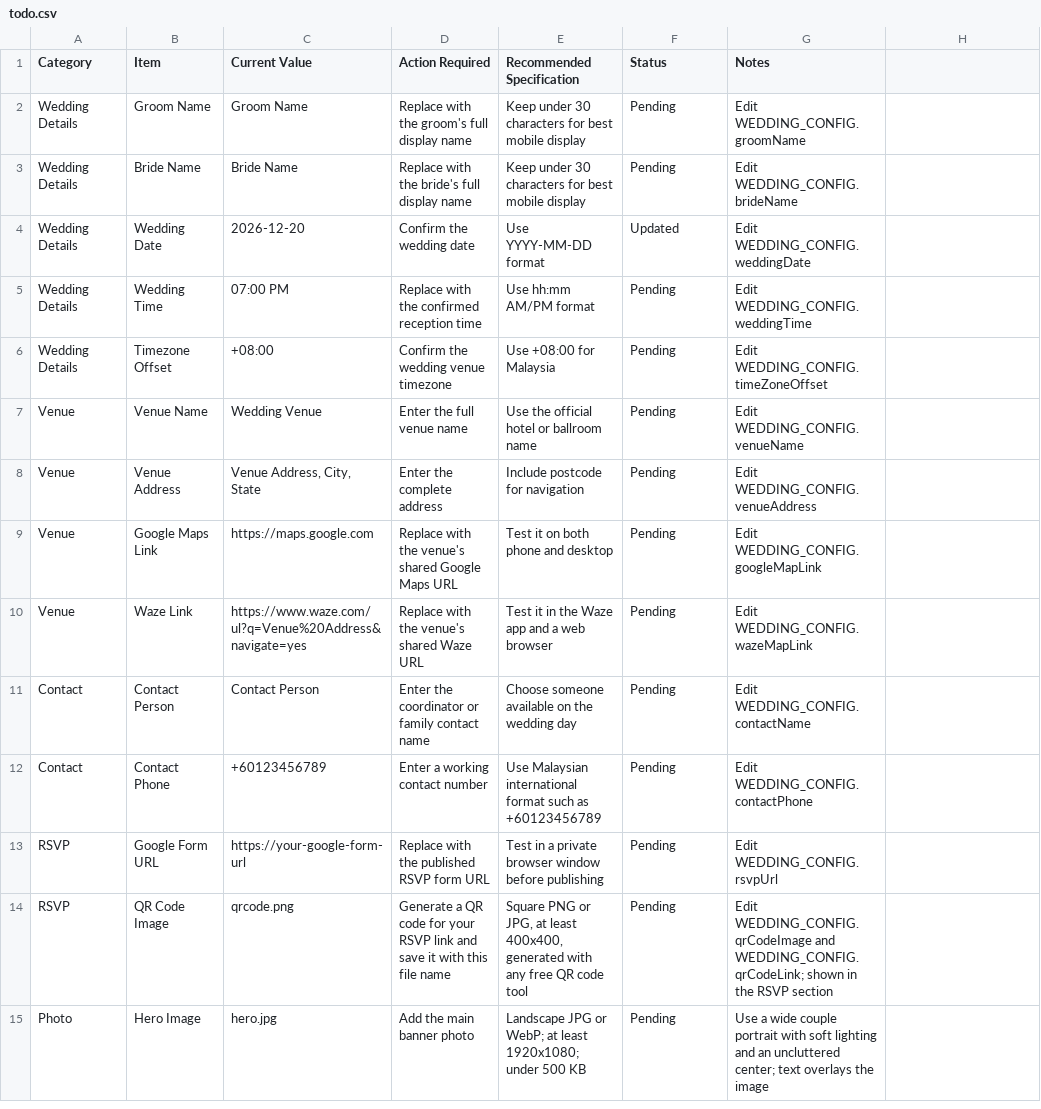
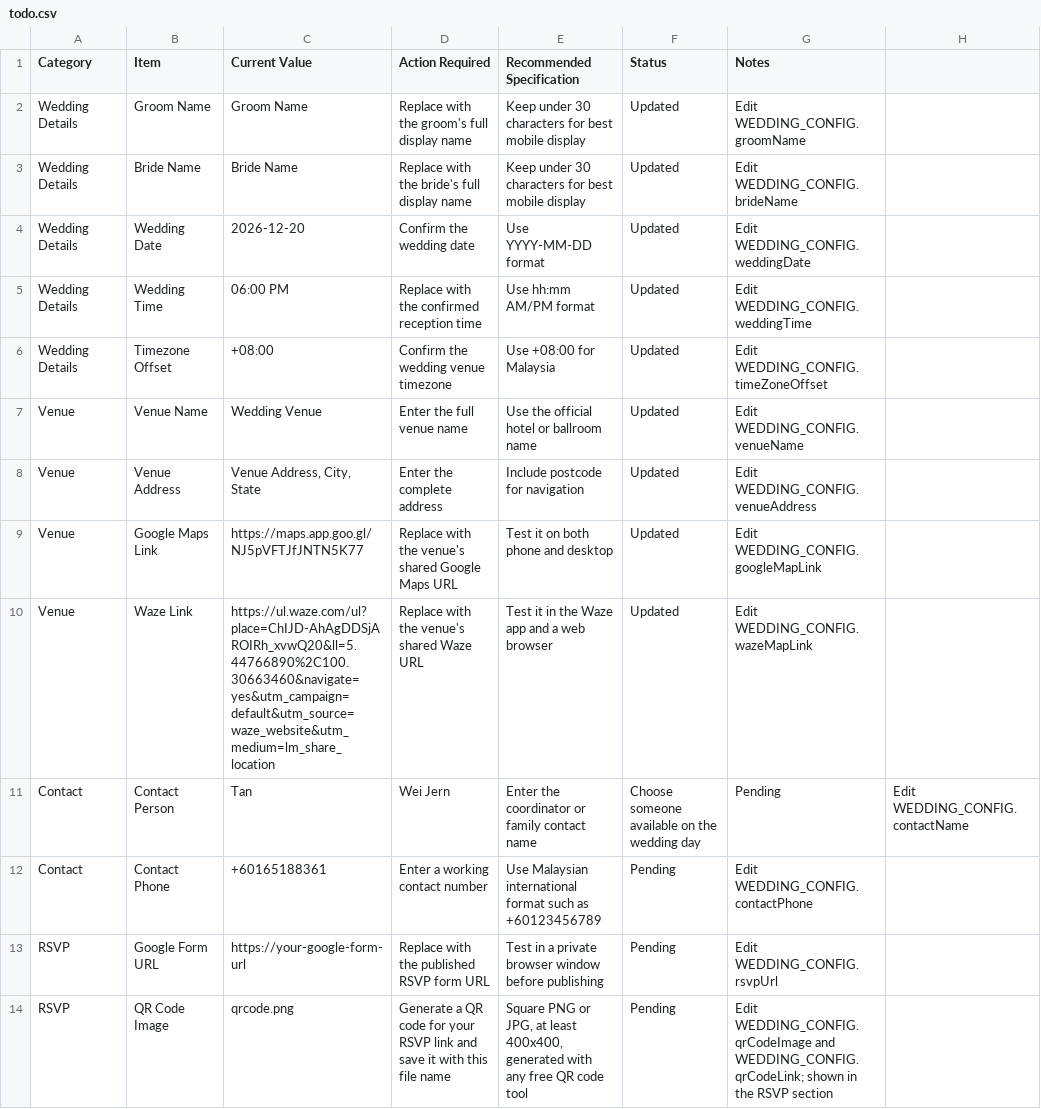
Before and after one commit to wjernt/wedding-invitation, a CSV file: todo.csv, drawn as a sheet; only a part is shown; the shorter side is filled out with more unchanged rows.

```diff
--- a/todo.csv
+++ b/todo.csv
@@ -1,13 +1,13 @@
 Category,Item,Current Value,Action Required,Recommended Specification,Status,Notes
-Wedding Details,Groom Name,Groom Name,Replace with the groom's full display name,Keep under 30 characters for best mobile display,Pending,Edit WEDDING_CONFIG.groomName
-Wedding Details,Bride Name,Bride Name,Replace with the bride's full display name,Keep under 30 characters for best mobile display,Pending,Edit WEDDING_CONFIG.brideName
+Wedding Details,Groom Name,Groom Name,Replace with the groom's full display name,Keep under 30 characters for best mobile display,Updated,Edit WEDDING_CONFIG.groomName
+Wedding Details,Bride Name,Bride Name,Replace with the bride's full display name,Keep under 30 characters for best mobile display,Updated,Edit WEDDING_CONFIG.brideName
 Wedding Details,Wedding Date,2026-12-20,Confirm the wedding date,Use YYYY-MM-DD format,Updated,Edit WEDDING_CONFIG.weddingDate
-Wedding Details,Wedding Time,07:00 PM,Replace with the confirmed reception time,Use hh:mm AM/PM format,Pending,Edit WEDDING_CONFIG.weddingTime
-Wedding Details,Timezone Offset,+08:00,Confirm the wedding venue timezone,Use +08:00 for Malaysia,Pending,Edit WEDDING_CONFIG.timeZoneOffset
-Venue,Venue Name,Wedding Venue,Enter the full venue name,Use the official hotel or ballroom name,Pending,Edit WEDDING_CONFIG.venueName
-Venue,Venue Address,"Venue Address, City, State",Enter the complete address,Include postcode for navigation,Pending,Edit WEDDING_CONFIG.venueAddress
-Venue,Google Maps Link,https://maps.google.com,Replace with the venue's shared Google Maps URL,Test it on both phone and desktop,Pending,Edit WEDDING_CONFIG.googleMapLink
-Venue,Waze Link,https://www.waze.com/ul?q=Venue%20Address&navigate=yes,Replace with the venue's shared Waze URL,Test it in the Waze app and a web browser,Pending,Edit WEDDING_CONFIG.wazeMapLink
-Contact,Contact Person,Contact Person,Enter the coordinator or family contact name,Choose someone available on the wedding day,Pending,Edit WEDDING_CONFIG.contactName
-Contact,Contact Phone,+60123456789,Enter a working contact number,Use Malaysian international format such as +60123456789,Pending,Edit WEDDING_CONFIG.contactPhone
+Wedding Details,Wedding Time,06:00 PM,Replace with the confirmed reception time,Use hh:mm AM/PM format,Updated,Edit WEDDING_CONFIG.weddingTime
+Wedding Details,Timezone Offset,+08:00,Confirm the wedding venue timezone,Use +08:00 for Malaysia,Updated,Edit WEDDING_CONFIG.timeZoneOffset
+Venue,Venue Name,Wedding Venue,Enter the full venue name,Use the official hotel or ballroom name,Updated,Edit WEDDING_CONFIG.venueName
+Venue,Venue Address,"Venue Address, City, State",Enter the complete address,Include postcode for navigation,Updated,Edit WEDDING_CONFIG.venueAddress
+Venue,Google Maps Link,https://maps.app.goo.gl/NJ5pVFTJfJNTN5K77,Replace with the venue's shared Google Maps URL,Test it on both phone and desktop,Updated,Edit WEDDING_CONFIG.googleMapLink
+Venue,Waze Link,https://ul.waze.com/ul?place=ChIJD-AhAgDDSjAROIRh_xvwQ20&ll=5.44766890%2C100.30663460&navigate=yes&utm_campaign=default&utm_source=waze_website&utm_medium=lm_share_location,Replace with the venue's shared Waze URL,Test it in the Waze app and a web browser,Updated           ,Edit WEDDING_CONFIG.wazeMapLink
+Contact,Contact Person,Tan, Wei Jern,Enter the coordinator or family contact name,Choose someone available on the wedding day,Pending,Edit WEDDING_CONFIG.contactName
+Contact,Contact Phone,+60165188361,Enter a working contact number,Use Malaysian international format such as +60123456789,Pending,Edit WEDDING_CONFIG.contactPhone
 RSVP,Google Form URL,https://your-google-form-url,Replace with the published RSVP form URL,Test in a private browser window before publishing,Pending,Edit WEDDING_CONFIG.rsvpUrl
```
Also changed, not shown: 4 other files.
